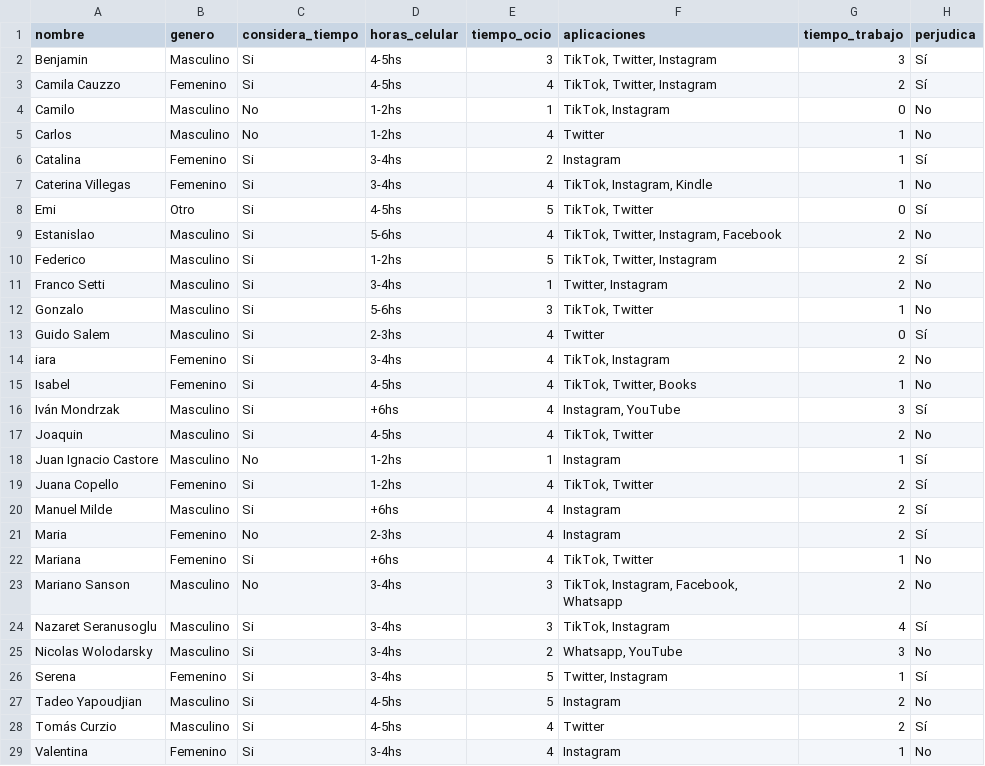
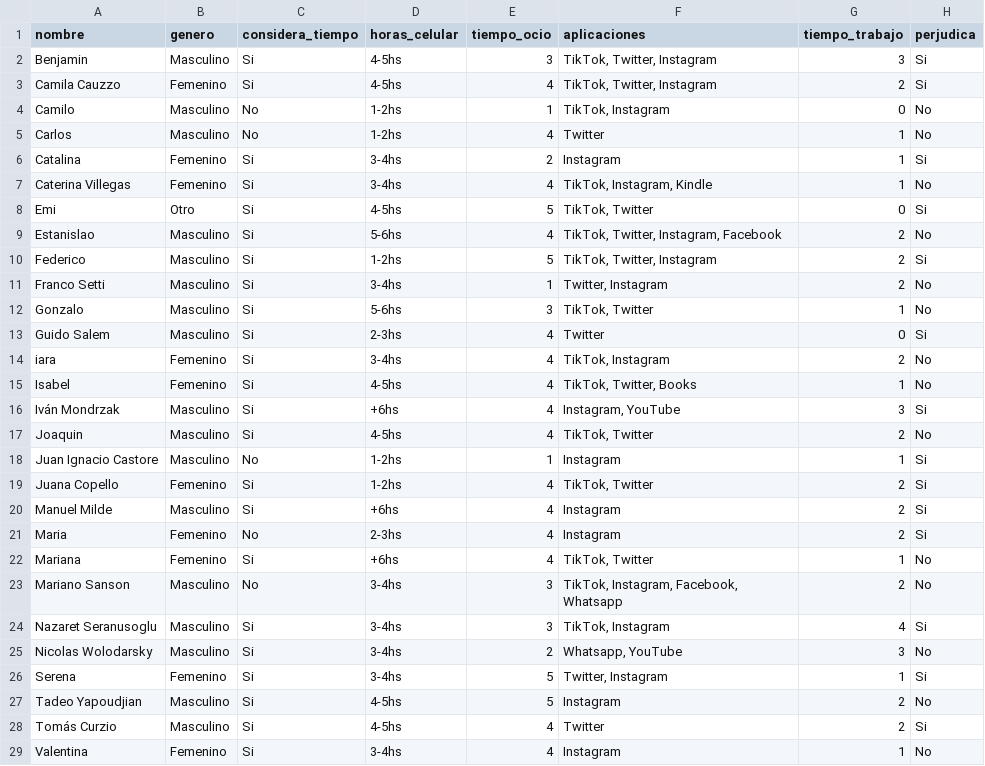
Before and after one commit to catadolhare/vd_tp2_Cauzzo_Dolhare_Schanz, a CSV file: datos_redes.csv, drawn as a sheet; only a part is shown; the diff covers the shown part only.

Commit message:
arreglo csv

```diff
--- a/datos_redes.csv
+++ b/datos_redes.csv
@@ -1,29 +1,29 @@
 nombre,genero,considera_tiempo,horas_celular,tiempo_ocio,aplicaciones,tiempo_trabajo,perjudica
-Benjamin,Masculino,Si,4-5hs,3,"TikTok, Twitter, Instagram",3,Sí
-Camila Cauzzo,Femenino,Si,4-5hs,4,"TikTok, Twitter, Instagram",2,Sí
+Benjamin,Masculino,Si,4-5hs,3,"TikTok, Twitter, Instagram",3,Si
+Camila Cauzzo,Femenino,Si,4-5hs,4,"TikTok, Twitter, Instagram",2,Si
 Camilo,Masculino,No,1-2hs,1,"TikTok, Instagram",0,No
 Carlos,Masculino,No,1-2hs,4,Twitter,1,No
-Catalina,Femenino,Si,3-4hs,2,Instagram,1,Sí
+Catalina,Femenino,Si,3-4hs,2,Instagram,1,Si
 Caterina Villegas,Femenino,Si,3-4hs,4,"TikTok, Instagram, Kindle",1,No
-Emi,Otro,Si,4-5hs,5,"TikTok, Twitter",0,Sí
+Emi,Otro,Si,4-5hs,5,"TikTok, Twitter",0,Si
 Estanislao,Masculino,Si,5-6hs,4,"TikTok, Twitter, Instagram, Facebook",2,No
-Federico,Masculino,Si,1-2hs,5,"TikTok, Twitter, Instagram",2,Sí
+Federico,Masculino,Si,1-2hs,5,"TikTok, Twitter, Instagram",2,Si
 Franco Setti,Masculino,Si,3-4hs,1,"Twitter, Instagram",2,No
 Gonzalo,Masculino,Si,5-6hs,3,"TikTok, Twitter",1,No
-Guido Salem,Masculino,Si,2-3hs,4,Twitter,0,Sí
+Guido Salem,Masculino,Si,2-3hs,4,Twitter,0,Si
 iara,Femenino,Si,3-4hs,4,"TikTok, Instagram",2,No
 Isabel ,Femenino,Si,4-5hs,4,"TikTok, Twitter, Books",1,No
-Iván Mondrzak,Masculino,Si,+6hs,4,"Instagram, YouTube",3,Sí
+Iván Mondrzak,Masculino,Si,+6hs,4,"Instagram, YouTube",3,Si
 Joaquin,Masculino,Si,4-5hs,4,"TikTok, Twitter",2,No
-Juan Ignacio Castore ,Masculino,No,1-2hs,1,Instagram,1,Sí
-Juana Copello,Femenino,Si,1-2hs,4,"TikTok, Twitter",2,Sí
-Manuel Milde,Masculino,Si,+6hs,4,Instagram,2,Sí
-Maria,Femenino,No,2-3hs,4,Instagram,2,Sí
+Juan Ignacio Castore ,Masculino,No,1-2hs,1,Instagram,1,Si
+Juana Copello,Femenino,Si,1-2hs,4,"TikTok, Twitter",2,Si
+Manuel Milde,Masculino,Si,+6hs,4,Instagram,2,Si
+Maria,Femenino,No,2-3hs,4,Instagram,2,Si
 Mariana,Femenino,Si,+6hs,4,"TikTok, Twitter",1,No
 Mariano Sanson,Masculino,No,3-4hs,3,"TikTok, Instagram, Facebook, Whatsapp",2,No
-Nazaret Seranusoglu,Masculino,Si,3-4hs,3,"TikTok, Instagram",4,Sí
+Nazaret Seranusoglu,Masculino,Si,3-4hs,3,"TikTok, Instagram",4,Si
 Nicolas Wolodarsky,Masculino,Si,3-4hs,2,"Whatsapp, YouTube",3,No
-Serena,Femenino,Si,3-4hs,5,"Twitter, Instagram",1,Sí
+Serena,Femenino,Si,3-4hs,5,"Twitter, Instagram",1,Si
 Tadeo Yapoudjian,Masculino,Si,4-5hs,5,Instagram,2,No
-Tomás Curzio,Masculino,Si,4-5hs,4,Twitter,2,Sí
+Tomás Curzio,Masculino,Si,4-5hs,4,Twitter,2,Si
 Valentina,Femenino,Si,3-4hs,4,Instagram,1,No
```
Also changed, not shown: 5 edited cells elsewhere in this file.
